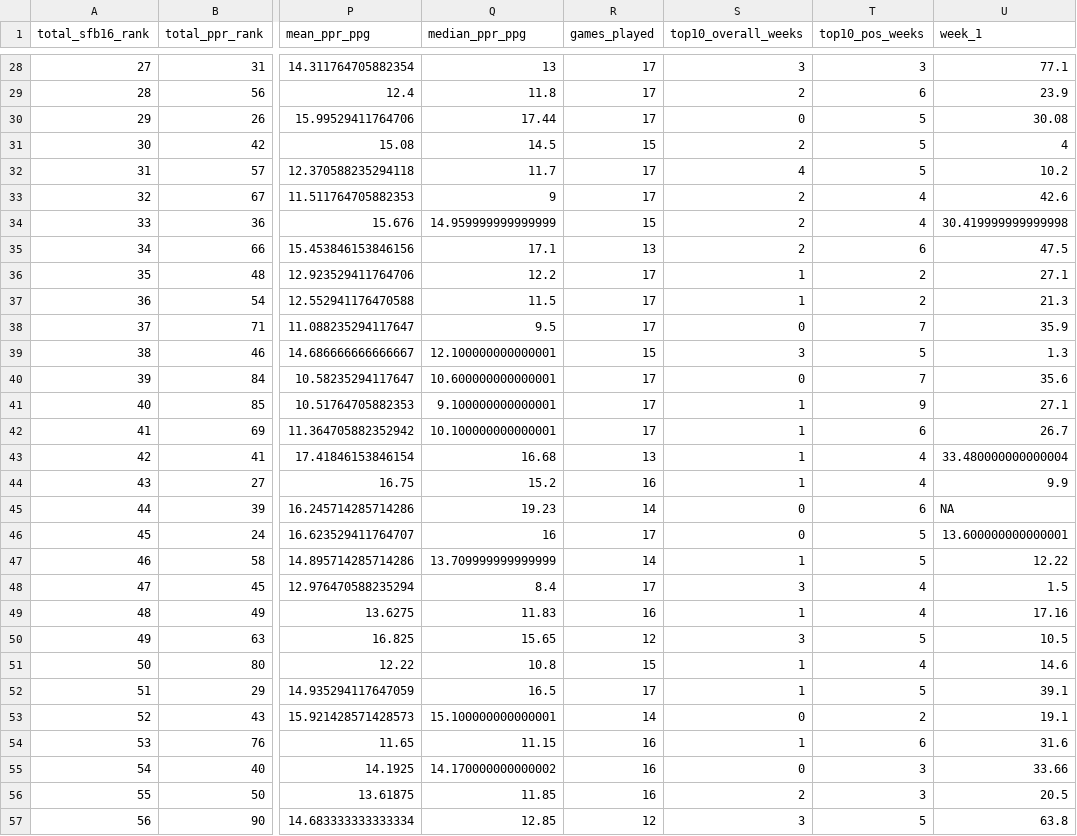
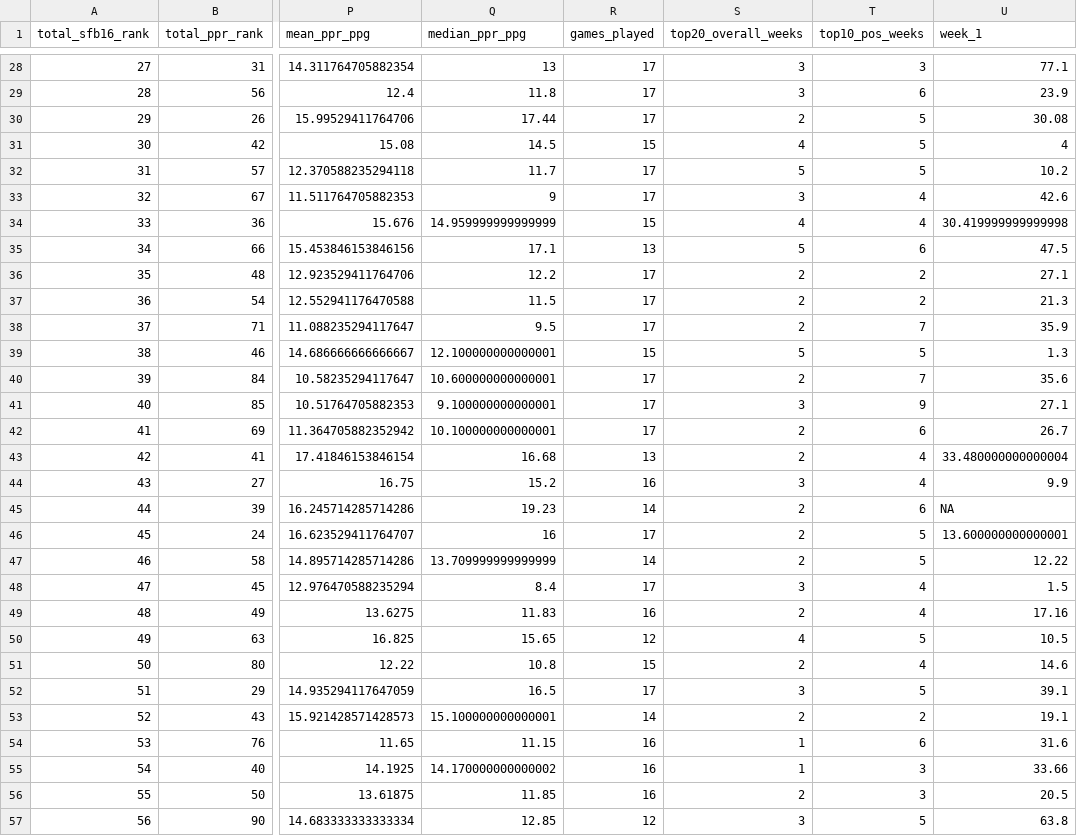
Before and after one commit to PhilipPeffer/sfb16_prep, a CSV file: data/sfb16_season_totals.csv, drawn as a sheet; only a part is shown, gaps mark what is left out; the diff covers the shown part only; the diff names each change by its address in the sheet, - before the commit and + after, or states it on an @@ line.

```diff
--- a/data/sfb16_season_totals.csv
+++ b/data/sfb16_season_totals.csv
-S1: top10_overall_weeks
+S1: top20_overall_weeks
-S29 (top20_overall_weeks): 2
+S29 (top20_overall_weeks): 3
-S30 (top20_overall_weeks): 0
+S30 (top20_overall_weeks): 2
-S31 (top20_overall_weeks): 2
+S31 (top20_overall_weeks): 4
-S32 (top20_overall_weeks): 4
+S32 (top20_overall_weeks): 5
-S33 (top20_overall_weeks): 2
+S33 (top20_overall_weeks): 3
-S34 (top20_overall_weeks): 2
+S34 (top20_overall_weeks): 4
-S35 (top20_overall_weeks): 2
+S35 (top20_overall_weeks): 5
-S36:S37 (top20_overall_weeks): 1
+S36:S37 (top20_overall_weeks): 2
-S38 (top20_overall_weeks): 0
+S38 (top20_overall_weeks): 2
-S39 (top20_overall_weeks): 3
+S39 (top20_overall_weeks): 5
-S40 (top20_overall_weeks): 0
+S40 (top20_overall_weeks): 2
-S41 (top20_overall_weeks): 1
+S41 (top20_overall_weeks): 3
-S42:S43 (top20_overall_weeks): 1
+S42:S43 (top20_overall_weeks): 2
-S44 (top20_overall_weeks): 1
+S44 (top20_overall_weeks): 3
-S45:S46 (top20_overall_weeks): 0
+S45:S46 (top20_overall_weeks): 2
-S47 (top20_overall_weeks): 1
+S47 (top20_overall_weeks): 2
-S49 (top20_overall_weeks): 1
+S49 (top20_overall_weeks): 2
-S50 (top20_overall_weeks): 3
+S50 (top20_overall_weeks): 4
-S51 (top20_overall_weeks): 1
+S51 (top20_overall_weeks): 2
-S52 (top20_overall_weeks): 1
+S52 (top20_overall_weeks): 3
-S53 (top20_overall_weeks): 0
+S53 (top20_overall_weeks): 2
-S55 (top20_overall_weeks): 0
+S55 (top20_overall_weeks): 1
```
Also changed, not shown: 94 edited cells elsewhere in this file, 4 other files.
